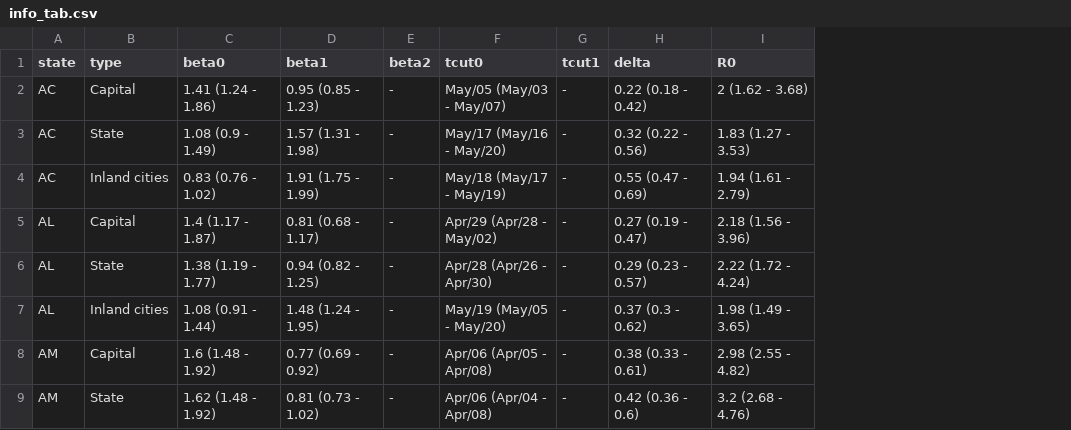
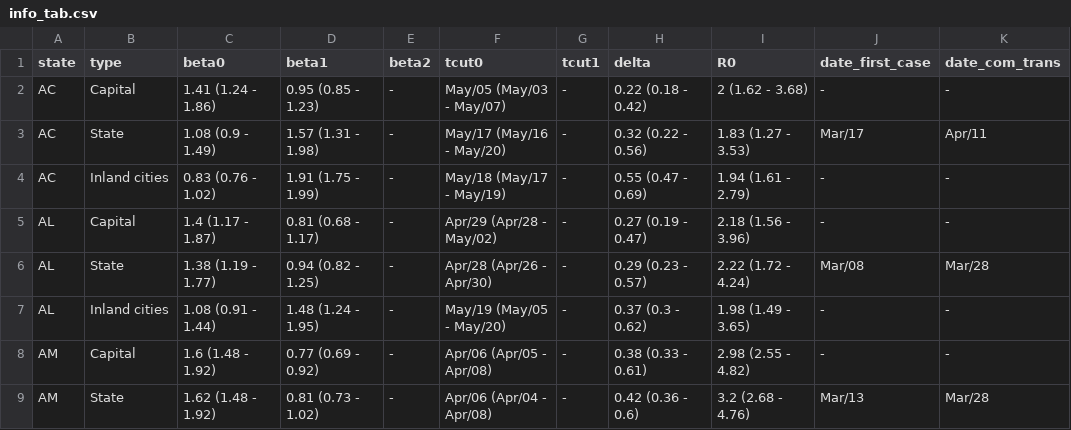
Before and after one commit to PAMepi/webViz, a CSV file: transmission_rate_app/data/info_tab.csv, drawn as a sheet; only a part is shown; the diff names each change by its address in the sheet, - before the commit and + after, or states it on an @@ line.

```diff
--- a/transmission_rate_app/data/info_tab.csv
+++ b/transmission_rate_app/data/info_tab.csv
+column J (date_first_case), rows 2-9: - | Mar/17 | - | - | Mar/08 | - | - | Mar/13
+column K (date_com_trans), rows 2-9: - | Apr/11 | - | - | Mar/28 | - | - | Mar/28
```
Also changed, not shown: 7 other files.
